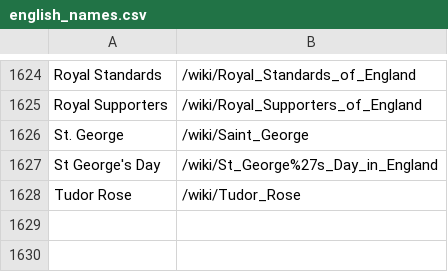
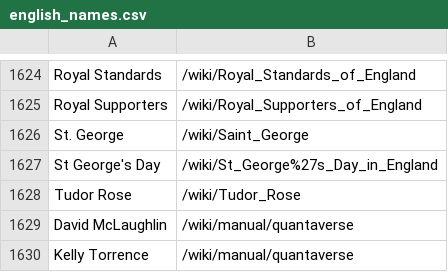
Before and after one commit to leloss/name-matching, a CSV file: raw/english_names.csv, drawn as a sheet; only a part is shown, gaps mark what is left out.

Commit message:
Added ORCID name scrapping script + scrapped data

```diff
--- a/raw/english_names.csv
+++ b/raw/english_names.csv
@@ -1628 +1628,3 @@ St George's Day,/wiki/St_George%27s_Day_in_England
 Tudor Rose,/wiki/Tudor_Rose
+David McLaughlin,/wiki/manual/quantaverse
+Kelly Torrence,/wiki/manual/quantaverse
```
Also changed, not shown: 4 other files.
